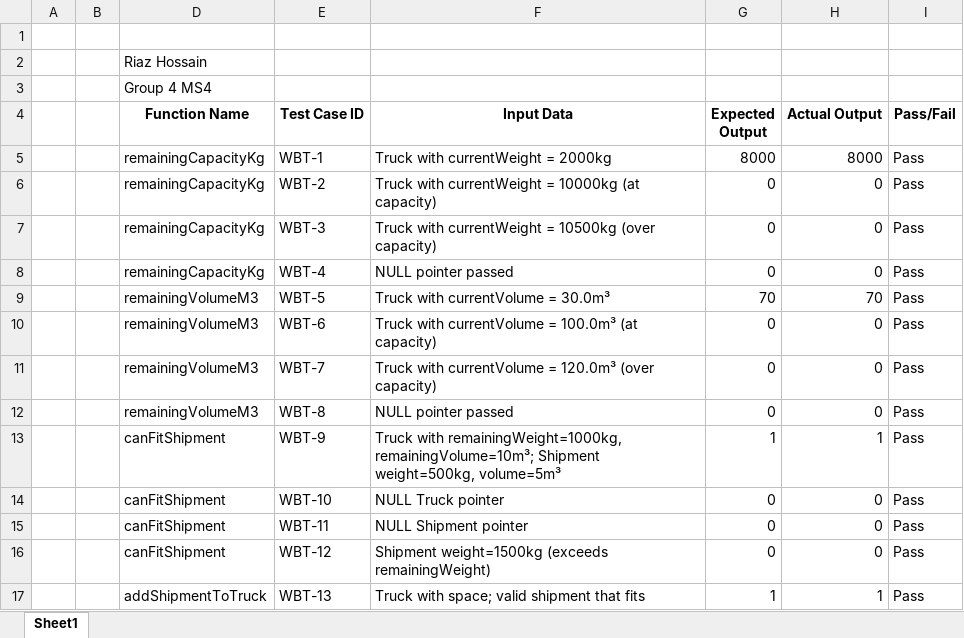
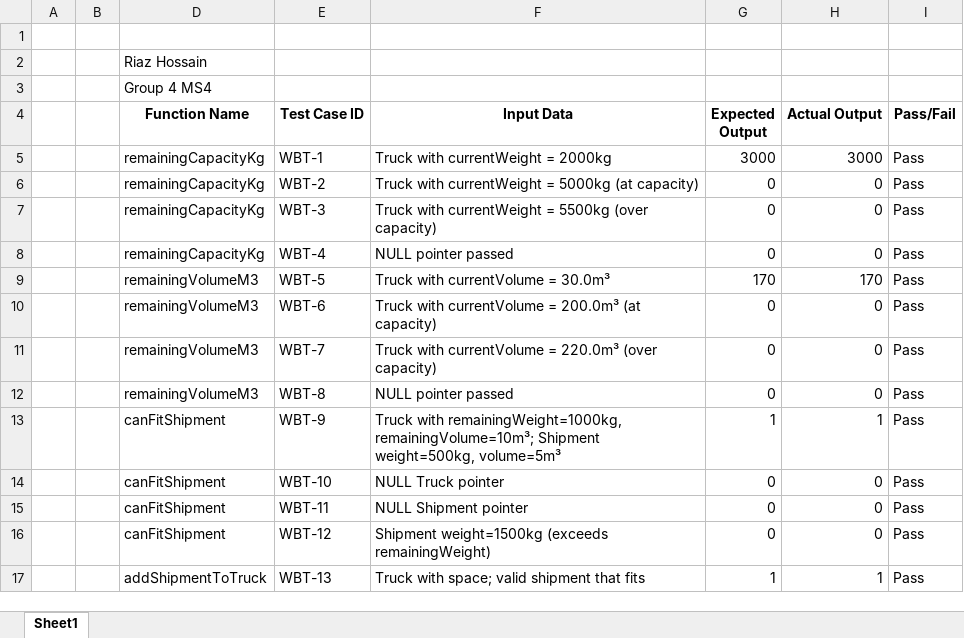
Before and after one commit to mush1e/summer25-sft221-ndd-4, an Excel workbook: Documents/Testing/TestPlan/MS4 White-Box Test Plan.xlsx, sheet Sheet1, drawn as a sheet; only a part is shown; values as stored, in another font and other column widths than the file's, no borders; the diff names each change by its address in the sheet, - before the commit and + after, or states it on an @@ line.

Commit message:
BB & WB Tests
Added missing WB tests and made sure everything compiled

```diff
--- a/Documents/Testing/TestPlan/MS4 White-Box Test Plan.xlsx (sheet Sheet1)
+++ b/Documents/Testing/TestPlan/MS4 White-Box Test Plan.xlsx (sheet Sheet1)
-G5 (Expected Output): 8000
+G5 (Expected Output): 3000
-H5 (Actual Output): 8000
+H5 (Actual Output): 3000
-F6 (Input Data): …currentWeight = 10000kg (at capacity)
+F6 (Input Data): …currentWeight = 5000kg (at capacity)
-F7 (Input Data): …currentWeight = 10500kg (over capacity)
+F7 (Input Data): …currentWeight = 5500kg (over capacity)
-G9 (Expected Output): 70
+G9 (Expected Output): 170
-H9 (Actual Output): 70
+H9 (Actual Output): 170
-F10 (Input Data): …currentVolume = 100.0m³ (at capacity)
+F10 (Input Data): …currentVolume = 200.0m³ (at capacity)
-F11 (Input Data): …currentVolume = 120.0m³ (over capacity)
+F11 (Input Data): …currentVolume = 220.0m³ (over capacity)
```
Also changed, not shown: 31 other files.
